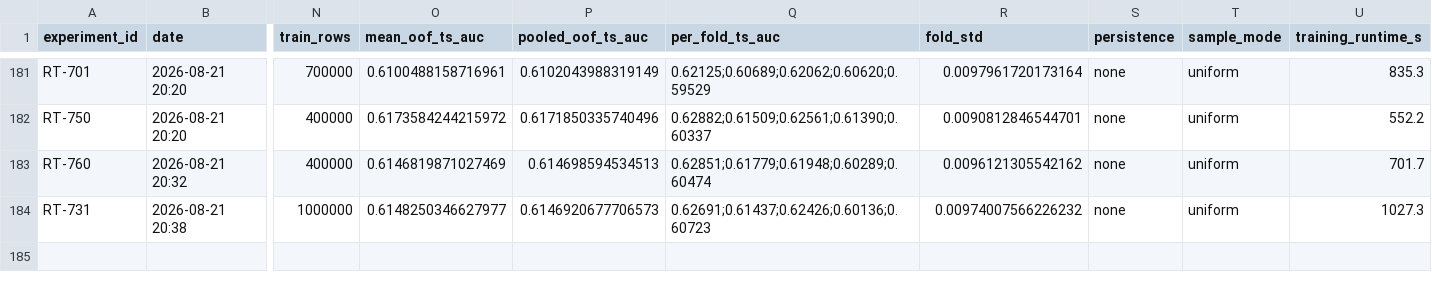
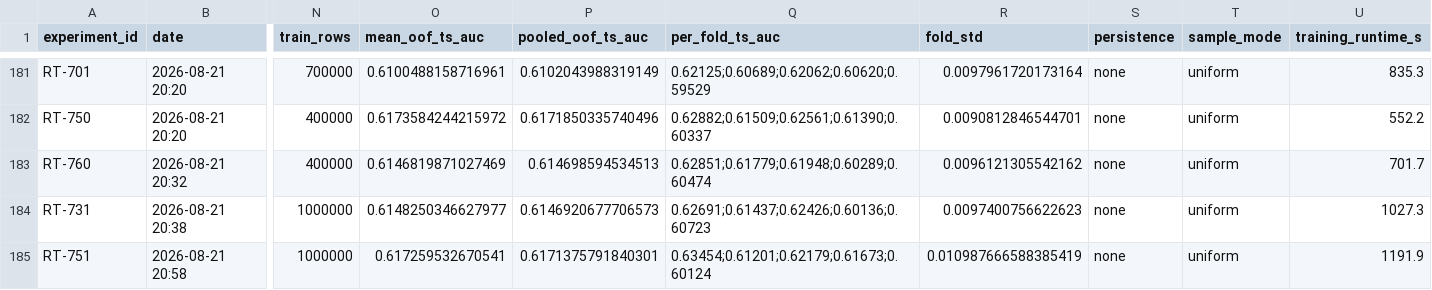
Before and after one commit to WolfpackOfOne/structural-break-public, a CSV file: research/RESULTS.csv, drawn as a sheet; only a part is shown, gaps mark what is left out; rows hold the shown columns only; the diff names each change by its address in the sheet, - before the commit and + after, or states it on an @@ line.

```diff
--- a/research/RESULTS.csv
+++ b/research/RESULTS.csv
-R184 (fold_std): 0.00974007566226232
+R184 (fold_std): 0.0097400756622623
+row 185: RT-751 | 2026-08-21 20:58 | 1000000 | 0.617259532670541 | 0.6171375791840301 | 0.63454;0.61201;0.62179;0.61673;0.60124 | 0.010987666588385419 | none | uniform | 1191.9
```
Also changed, not shown: 1 other file.
